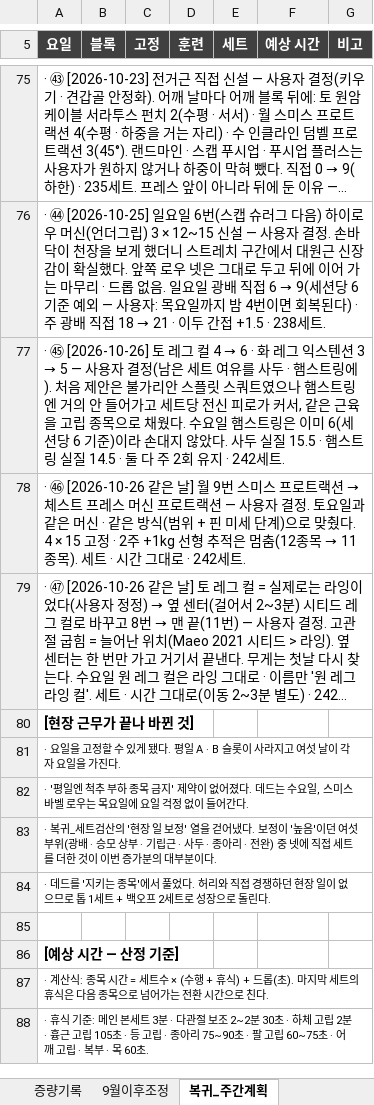
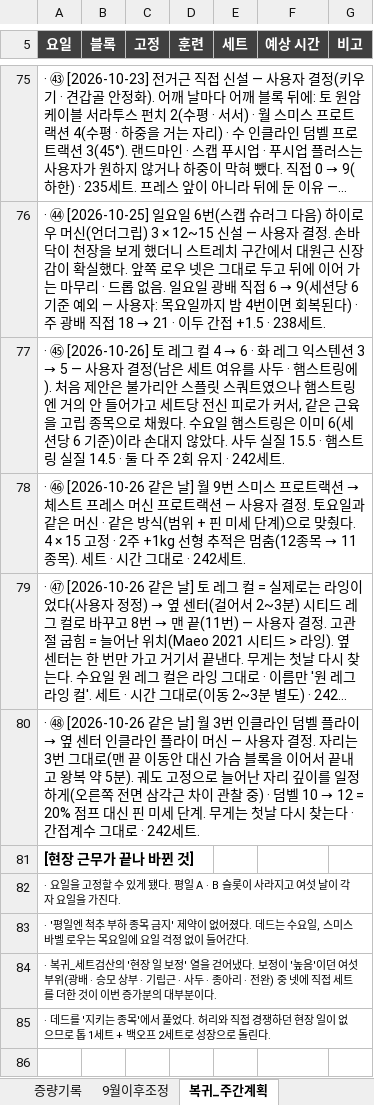
Before and after one commit to ktmffl-max/health1234, an Excel workbook: 운동프로그램_주6회_v20.xlsx, sheet 복귀_주간계획, drawn as a sheet; only a part is shown, gaps mark what is left out; the shorter side is filled out with more unchanged rows; long unchanged cells end in …; values as stored, in another font and other column widths than the file's, no borders; the diff names each change by its address in the sheet, - before the commit and + after, or states it on an @@ line.

```diff
--- a/운동프로그램_주6회_v20.xlsx (sheet 복귀_주간계획)
+++ b/운동프로그램_주6회_v20.xlsx (sheet 복귀_주간계획)
+row 80: · ㊽ [2026-10-26 같은 날] 월 3번 인클라인 덤벨 플라이 → 옆 센터 인클라인 플라이 머신 — 사용자 결정. 자리는 3번 그대로(맨 끝 이동안 대신 가슴 블록을 이어서 끝내고 왕복 약 5분). 궤도 고정으로 늘어난 자리 깊이를 일정하게(오른쪽 전면 삼각근 차이 관찰 중) · 덤벨 10 → 12 = 20% 점프 대신 핀 미세 단계. 무게는 첫날 다시 찾는다 · 간접계수 그대로 · 242세트.
```
Also changed, not shown: sheet 복귀_월_가슴, sheet 복귀_간접계수맵, 6 other files.
